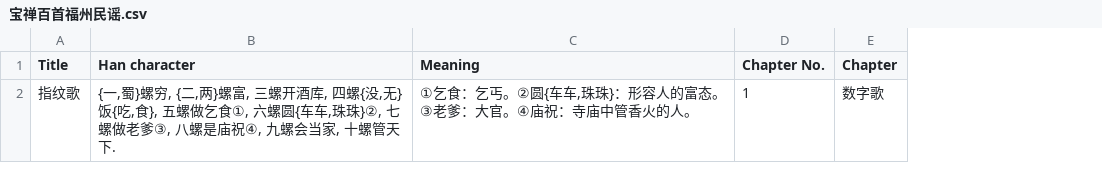
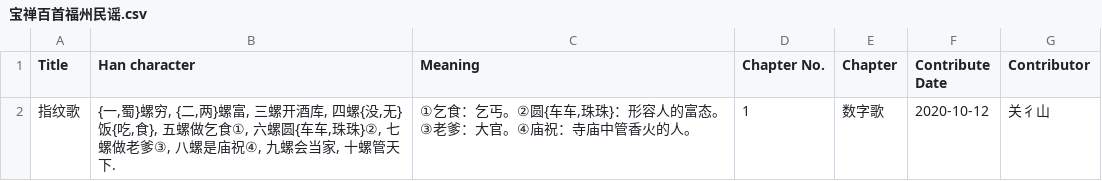
Before and after one commit to MindongLab/foochow-idioms-data, a CSV file: 宝禅百首福州民谣.csv, drawn as a sheet; the diff names each change by its address in the sheet, - before the commit and + after, or states it on an @@ line.

Commit message:
https://github.com/MindongLab/foochow-idioms-data/issues/9

```diff
--- a/宝禅百首福州民谣.csv
+++ b/宝禅百首福州民谣.csv
+column F (Contribute Date), row 2: 2020-10-12
+column G (Contributor), row 2: 关彳山
```
